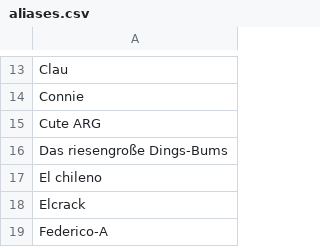
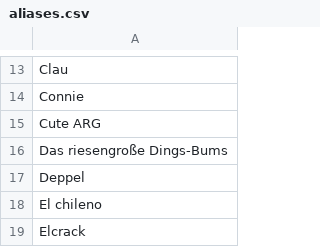
Before and after one commit to rolf-campos/bolao, a CSV file: data/aliases.csv, drawn as a sheet; only a part is shown, gaps mark what is left out; the shorter side is filled out with more unchanged rows; the diff names each change by its address in the sheet, - before the commit and + after, or states it on an @@ line.

```diff
--- a/data/aliases.csv
+++ b/data/aliases.csv
+row 17: Deppel
```
Also changed, not shown: 1 other file.
